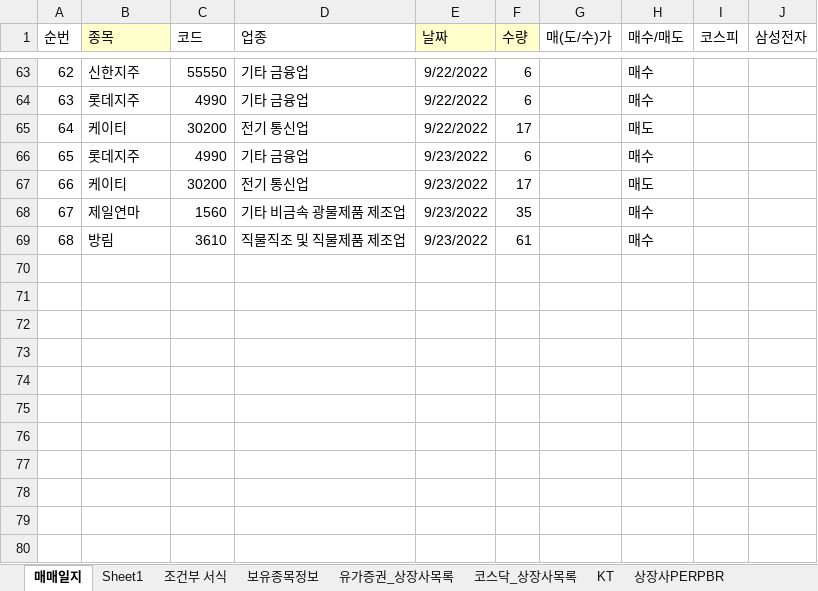
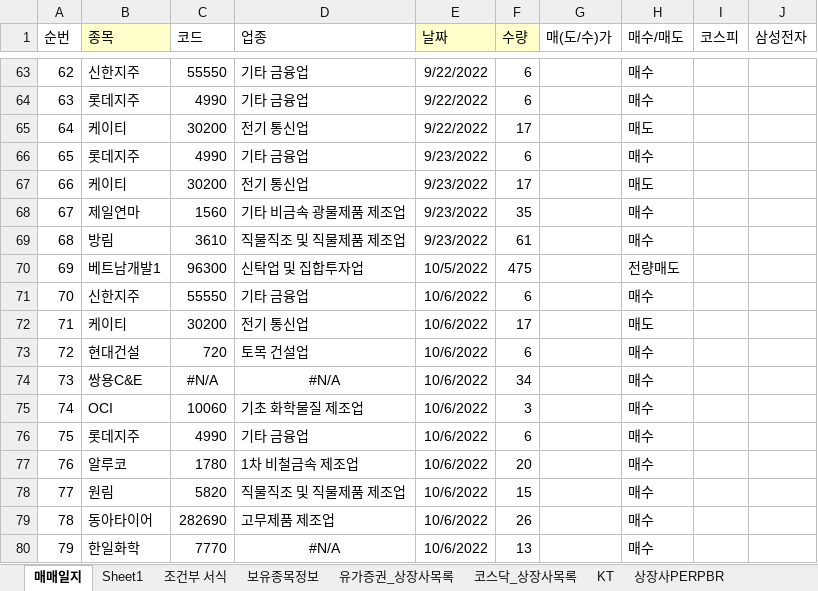
Before and after one commit to starshorse/20200228start, an Excel workbook: xls_node/stock/주식정보.xlsx, sheet 매매일지, drawn as a sheet; only a part is shown, gaps mark what is left out; values as stored, in another font and other column widths than the file's, no borders; conditional formats not drawn; the diff names each change by its address in the sheet, - before the commit and + after, or states it on an @@ line.

```diff
--- a/xls_node/stock/주식정보.xlsx (sheet 매매일지)
+++ b/xls_node/stock/주식정보.xlsx (sheet 매매일지)
+row 70: 69 | 베트남개발1 | 96300 | 신탁업 및 집합투자업 | 10/5/2022 | 475 |  | 전량매도
+row 71: 70 | 신한지주 | 55550 | 기타 금융업 | 10/6/2022 | 6 |  | 매수
+row 72: 71 | 케이티 | 30200 | 전기 통신업 | 10/6/2022 | 17 |  | 매도
+row 73: 72 | 현대건설 | 720 | 토목 건설업 | 10/6/2022 | 6 |  | 매수
+row 74: 73 | 쌍용C&E | #N/A | #N/A | 10/6/2022 | 34 |  | 매수
+row 75: 74 | OCI | 10060 | 기초 화학물질 제조업 | 10/6/2022 | 3 |  | 매수
+row 76: 75 | 롯데지주 | 4990 | 기타 금융업 | 10/6/2022 | 6 |  | 매수
+row 77: 76 | 알루코 | 1780 | 1차 비철금속 제조업 | 10/6/2022 | 20 |  | 매수
+row 78: 77 | 원림 | 5820 | 직물직조 및 직물제품 제조업 | 10/6/2022 | 15 |  | 매수
+row 79: 78 | 동아타이어 | 282690 | 고무제품 제조업 | 10/6/2022 | 26 |  | 매수
+row 80: 79 | 한일화학 | 7770 | #N/A | 10/6/2022 | 13 |  | 매수
```
Also changed, not shown: 2 other files.
